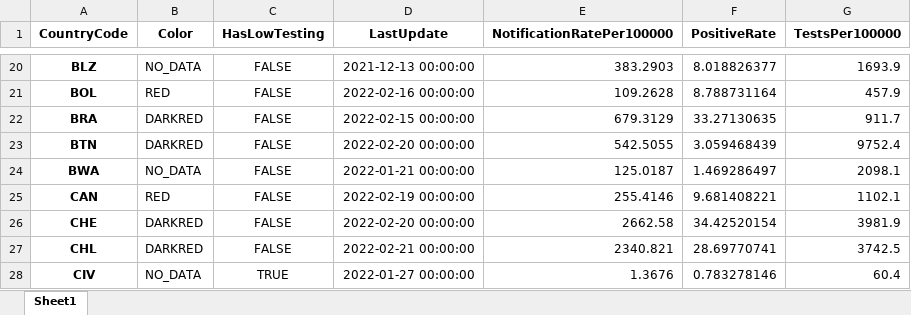
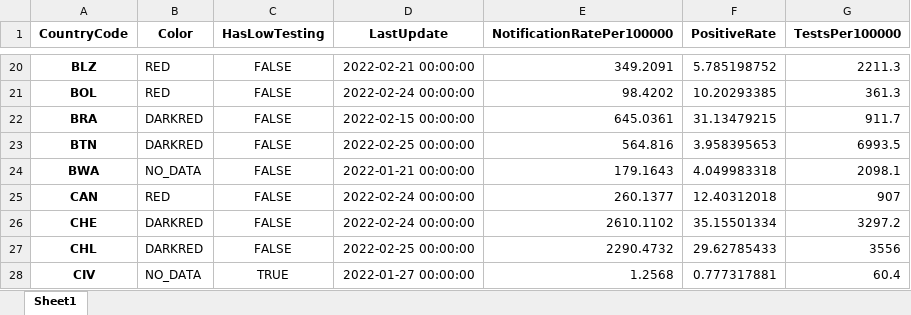
Before and after one commit to GuillaumeDerval/ecdc_covid_worldmap, an Excel workbook: covid.xlsx, sheet Sheet1, drawn as a sheet; only a part is shown, gaps mark what is left out; values as stored, in another font and other column widths than the file's, no borders; the diff covers the shown part only; the diff names each change by its address in the sheet, - before the commit and + after, or states it on an @@ line.

```diff
--- a/covid.xlsx (sheet Sheet1)
+++ b/covid.xlsx (sheet Sheet1)
-B20 (Color): NO_DATA
+B20 (Color): RED
-D20 (LastUpdate): 2021-12-13 00:00:00
+D20 (LastUpdate): 2022-02-21 00:00:00
-E20 (NotificationRatePer100000): 383.2903
+E20 (NotificationRatePer100000): 349.2091
-F20 (PositiveRate): 8.018826377
+F20 (PositiveRate): 5.785198752
-G20 (TestsPer100000): 1693.9
+G20 (TestsPer100000): 2211.3
-D21 (LastUpdate): 2022-02-16 00:00:00
+D21 (LastUpdate): 2022-02-24 00:00:00
-E21 (NotificationRatePer100000): 109.2628
+E21 (NotificationRatePer100000): 98.4202
-F21 (PositiveRate): 8.788731164
+F21 (PositiveRate): 10.20293385
-G21 (TestsPer100000): 457.9
+G21 (TestsPer100000): 361.3
-E22 (NotificationRatePer100000): 679.3129
+E22 (NotificationRatePer100000): 645.0361
-F22 (PositiveRate): 33.27130635
+F22 (PositiveRate): 31.13479215
-D23 (LastUpdate): 2022-02-20 00:00:00
+D23 (LastUpdate): 2022-02-25 00:00:00
-E23 (NotificationRatePer100000): 542.5055
+E23 (NotificationRatePer100000): 564.816
-F23 (PositiveRate): 3.059468439
+F23 (PositiveRate): 3.958395653
-G23 (TestsPer100000): 9752.4
+G23 (TestsPer100000): 6993.5
-E24 (NotificationRatePer100000): 125.0187
+E24 (NotificationRatePer100000): 179.1643
-F24 (PositiveRate): 1.469286497
+F24 (PositiveRate): 4.049983318
-D25 (LastUpdate): 2022-02-19 00:00:00
+D25 (LastUpdate): 2022-02-24 00:00:00
-E25 (NotificationRatePer100000): 255.4146
+E25 (NotificationRatePer100000): 260.1377
-F25 (PositiveRate): 9.681408221
+F25 (PositiveRate): 12.40312018
-G25 (TestsPer100000): 1102.1
+G25 (TestsPer100000): 907
-D26 (LastUpdate): 2022-02-20 00:00:00
+D26 (LastUpdate): 2022-02-24 00:00:00
-E26 (NotificationRatePer100000): 2662.58
+E26 (NotificationRatePer100000): 2610.1102
-F26 (PositiveRate): 34.42520154
+F26 (PositiveRate): 35.15501334
-G26 (TestsPer100000): 3981.9
+G26 (TestsPer100000): 3297.2
-D27 (LastUpdate): 2022-02-21 00:00:00
+D27 (LastUpdate): 2022-02-25 00:00:00
-E27 (NotificationRatePer100000): 2340.821
+E27 (NotificationRatePer100000): 2290.4732
-F27 (PositiveRate): 28.69770741
+F27 (PositiveRate): 29.62785433
-G27 (TestsPer100000): 3742.5
+G27 (TestsPer100000): 3556
-E28 (NotificationRatePer100000): 1.3676
+E28 (NotificationRatePer100000): 1.2568
-F28 (PositiveRate): 0.783278146
+F28 (PositiveRate): 0.777317881
```
Also changed, not shown: 430 edited cells elsewhere in this sheet, 2 other files.
